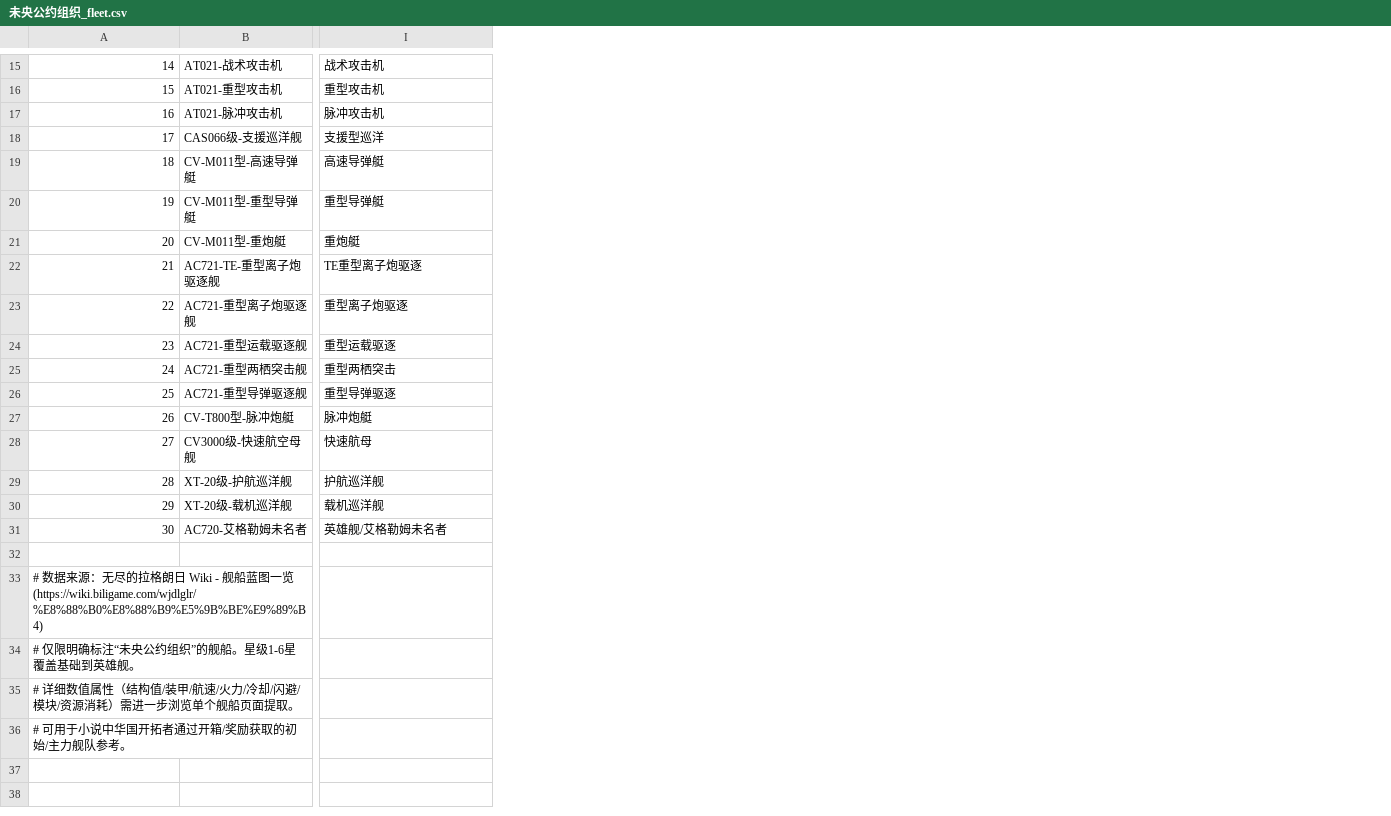
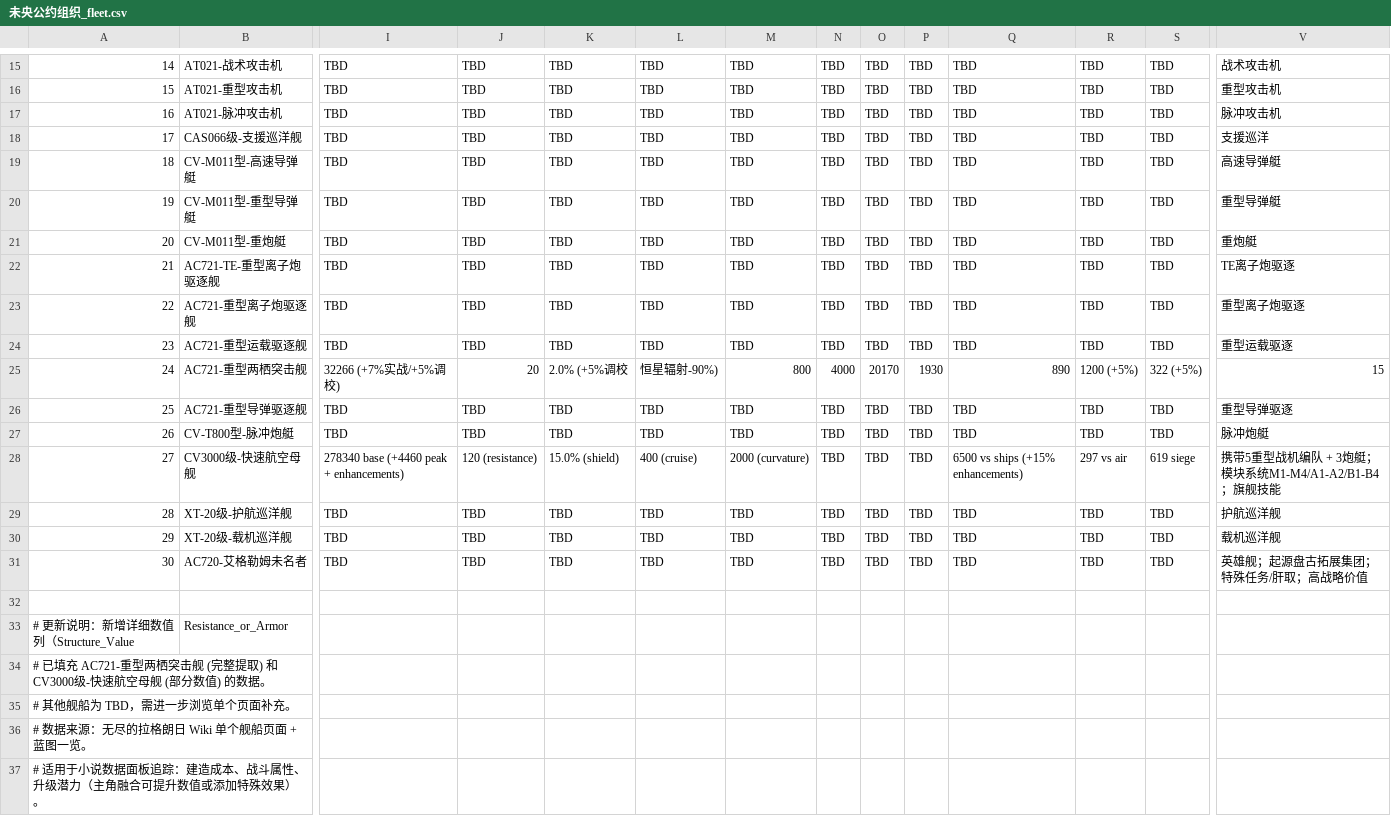
Before and after one commit to Arcandaily/guoyunkaituo, a CSV file: wiki_data/未央公约组织_fleet.csv, drawn as a sheet; only a part is shown, gaps mark what is left out; addresses are those after the commit; rows hold the shown columns only; the diff covers the shown part only; the diff names each change by its address in the sheet, - before the commit and + after, or states it on an @@ line.

Commit message:
Update 未央公约组织 fleet CSV with new detailed numerical columns and populated data for key ships (AC721 variant full stats, CV3000 partial, AC720 noted)

```diff
--- a/wiki_data/未央公约组织_fleet.csv
+++ b/wiki_data/未央公约组织_fleet.csv
+column I, rows 15-31: TBD | TBD | TBD | TBD | TBD | TBD | TBD | TBD | TBD | TBD | 32266 (+7%实战/+5%调校) | TBD | TBD | 278340 base (+4460 peak + enhancements) | TBD | TBD | TBD
+column J, rows 15-31: TBD | TBD | TBD | TBD | TBD | TBD | TBD | TBD | TBD | TBD | 20 | TBD | TBD | 120 (resistance) | TBD | TBD | TBD
+column K, rows 15-31: TBD | TBD | TBD | TBD | TBD | TBD | TBD | TBD | TBD | TBD | 2.0% (+5%调校 | TBD | TBD | 15.0% (shield) | TBD | TBD | TBD
+column L, rows 15-31: TBD | TBD | TBD | TBD | TBD | TBD | TBD | TBD | TBD | TBD | 恒星辐射-90%) | TBD | TBD | 400 (cruise) | TBD | TBD | TBD
+column M, rows 15-31: TBD | TBD | TBD | TBD | TBD | TBD | TBD | TBD | TBD | TBD | 800 | TBD | TBD | 2000 (curvature) | TBD | TBD | TBD
+column N, rows 15-31: TBD | TBD | TBD | TBD | TBD | TBD | TBD | TBD | TBD | TBD | 4000 | TBD | TBD | TBD | TBD | TBD | TBD
+column O, rows 15-31: TBD | TBD | TBD | TBD | TBD | TBD | TBD | TBD | TBD | TBD | 20170 | TBD | TBD | TBD | TBD | TBD | TBD
+column P, rows 15-31: TBD | TBD | TBD | TBD | TBD | TBD | TBD | TBD | TBD | TBD | 1930 | TBD | TBD | TBD | TBD | TBD | TBD
+column Q, rows 15-31: TBD | TBD | TBD | TBD | TBD | TBD | TBD | TBD | TBD | TBD | 890 | TBD | TBD | 6500 vs ships (+15% enhancements) | TBD | TBD | TBD
+column R, rows 15-31: TBD | TBD | TBD | TBD | TBD | TBD | TBD | TBD | TBD | TBD | 1200 (+5%) | TBD | TBD | 297 vs air | TBD | TBD | TBD
+column S, rows 15-31: TBD | TBD | TBD | TBD | TBD | TBD | TBD | TBD | TBD | TBD | 322 (+5%) | TBD | TBD | 619 siege | TBD | TBD | TBD
-V18: 支援型巡洋
+V18: 支援巡洋
-V22: TE重型离子炮驱逐
+V22: TE离子炮驱逐
-V25: 重型两栖突击
+V25: 15
-V28: 快速航母
+V28: 携带5重型战机编队 + 3炮艇；模块系统M1-M4/A1-A2/B1-B4；旗舰技能
-V31: 英雄舰/艾格勒姆未名者
+V31: 英雄舰；起源盘古拓展集团；特殊任务/肝取；高战略价值
+row 33: # 更新说明：新增详细数值列（Structure_Value | Resistance_or_Armor
@@ column A renumbered from row 34 down @@
```
Also changed, not shown: 3 added columns, 1 removed column and 6 edited cells elsewhere in this file.
